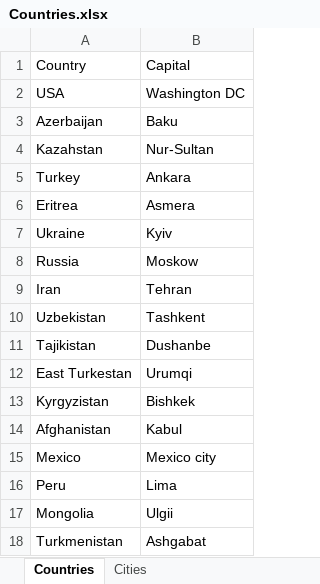
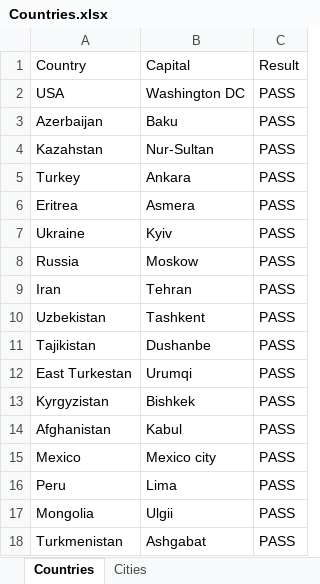
Before and after one commit to Batyrjany/OnlineActivityAssignment, an Excel workbook: target/test-classes/Countries.xlsx, sheet Countries, drawn as a sheet; values as stored, in another font and other column widths than the file's, no borders; the diff names each change by its address in the sheet, - before the commit and + after, or states it on an @@ line.

```diff
--- a/target/test-classes/Countries.xlsx (sheet Countries)
+++ b/target/test-classes/Countries.xlsx (sheet Countries)
+column C, rows 1-18: Result | PASS | PASS | PASS | PASS | PASS | PASS | PASS | PASS | PASS | PASS | PASS | PASS | PASS | PASS | PASS | PASS | PASS
```
Also changed, not shown: 24 other files.
